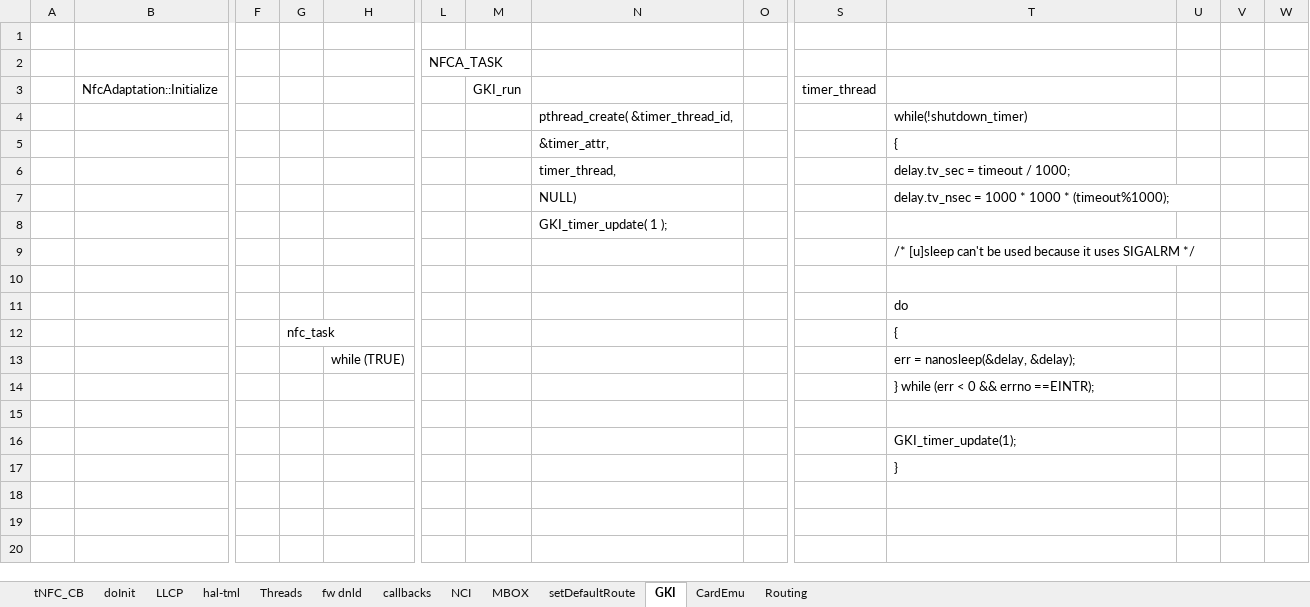
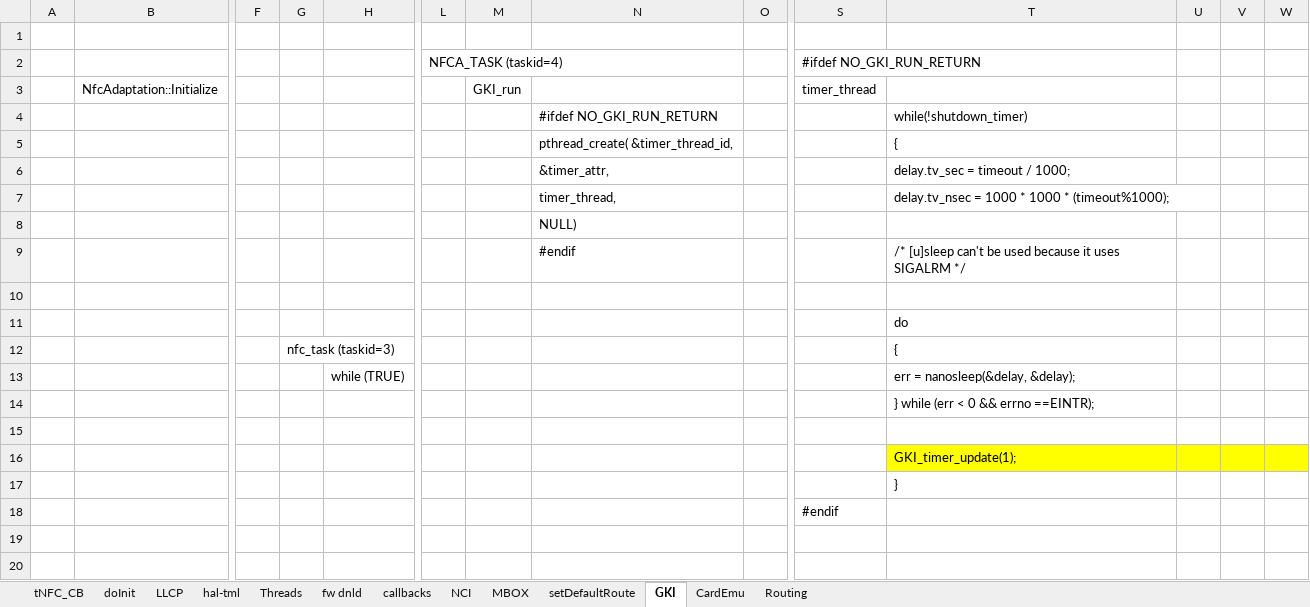
Before and after one commit to vegdragon/nfc, an Excel workbook: notes/android_nci_notes.xlsx, sheet GKI, drawn as a sheet; only a part is shown, gaps mark what is left out; values as stored, in another font and other column widths than the file's, no borders; charts and pictures not drawn; removed rows and columns are numbered as before the commit, all else as after; rows hold the shown columns only; the diff covers the shown part only; the diff names each change by its address in the sheet, - before the commit and + after, or states it on an @@ line.

```diff
--- a/notes/android_nci_notes.xlsx (sheet GKI)
+++ b/notes/android_nci_notes.xlsx (sheet GKI)
-row 2:  |  |  |  |  | NFCA_TASK
+row 2:  |  |  |  |  | NFCA_TASK (taskid=4) |  |  |  | #ifdef NO_GKI_RUN_RETURN
-N4: pthread_create( &timer_thread_id,
+N4: #ifdef NO_GKI_RUN_RETURN
-N5: &timer_attr,
+N5: pthread_create( &timer_thread_id,
-N6: timer_thread,
+N6: &timer_attr,
-N7: NULL)
+N7: timer_thread,
-N8: GKI_timer_update( 1 );
+N8: NULL)
-N9: (empty)
+N9: #endif
-G12: nfc_task
+G12: nfc_task (taskid=3)
-T16:W16 fill: none
+T16:W16 fill: #FFFF00
-S18: (empty)
+S18: #endif
```
Also changed, not shown: 17 added rows elsewhere in this sheet, sheet Routing, sheet callbacks, charts or pictures.
